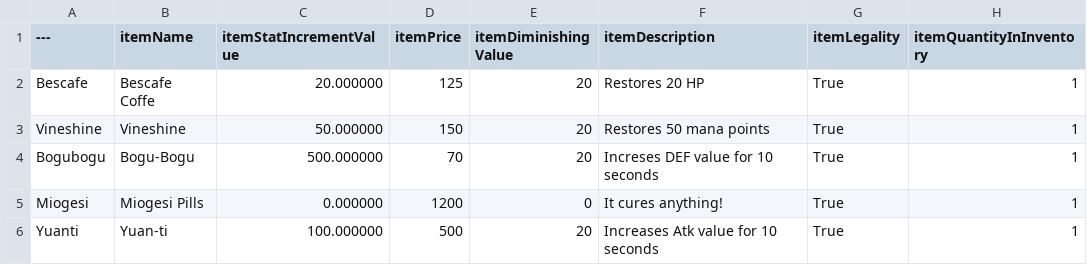
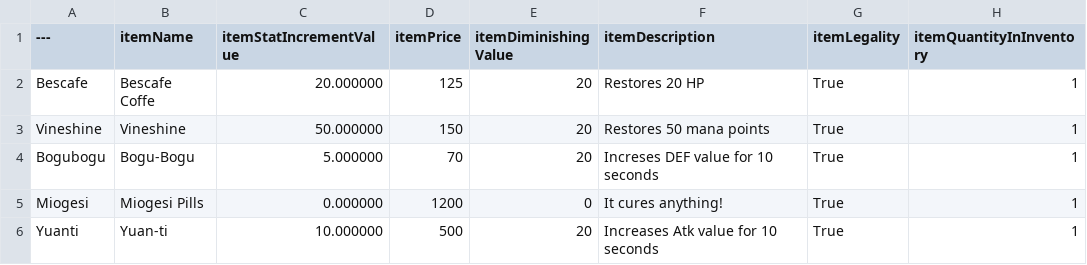
Before and after one commit to ArthurKyleEstuar/Debteria-SHIT, a CSV file: Content/DataTables/DB_Items.csv, drawn as a sheet; only a part is shown; the diff names each change by its address in the sheet, - before the commit and + after, or states it on an @@ line.

```diff
--- a/Content/DataTables/DB_Items.csv
+++ b/Content/DataTables/DB_Items.csv
-C4 (itemStatIncrementValue): 500.000000
+C4 (itemStatIncrementValue): 5.000000
-C6 (itemStatIncrementValue): 100.000000
+C6 (itemStatIncrementValue): 10.000000
```
Also changed, not shown: 24 other files.
